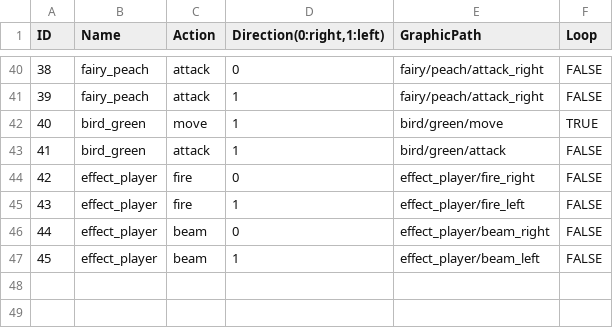
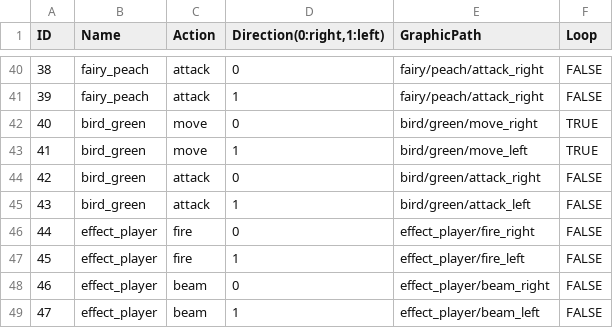
Before and after one commit to WatabeAYumi1018/Palloon, a CSV file: ManagedDxlGame/csv/AnimLoad.csv, drawn as a sheet; only a part is shown, gaps mark what is left out; addresses are those after the commit; the diff names each change by its address in the sheet, - before the commit and + after, or states it on an @@ line.

```diff
--- a/ManagedDxlGame/csv/AnimLoad.csv
+++ b/ManagedDxlGame/csv/AnimLoad.csv
+row 42: 40 | bird_green | move | 0 | bird/green/move_right | TRUE
@@ column A (ID) renumbered from row 43 down @@
-E43 (GraphicPath): bird/green/move
+E43 (GraphicPath): bird/green/move_left
+row 44: 42 | bird_green | attack | 0 | bird/green/attack_right | FALSE
-E45 (GraphicPath): bird/green/attack
+E45 (GraphicPath): bird/green/attack_left
```
Also changed, not shown: 26 other files.
